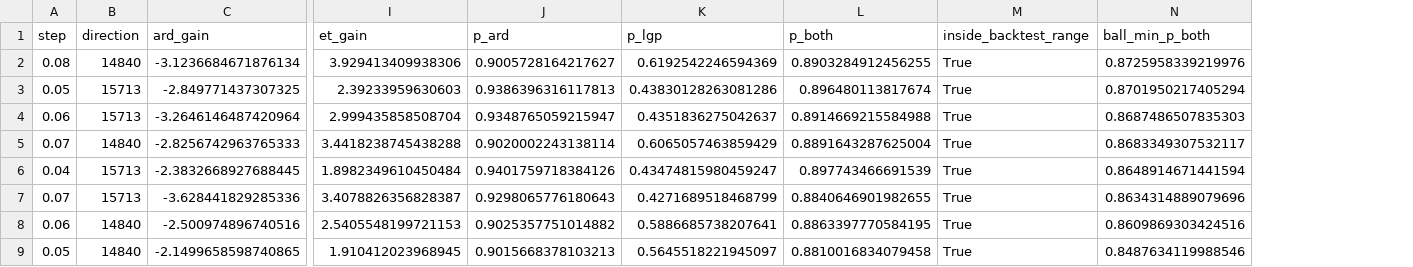
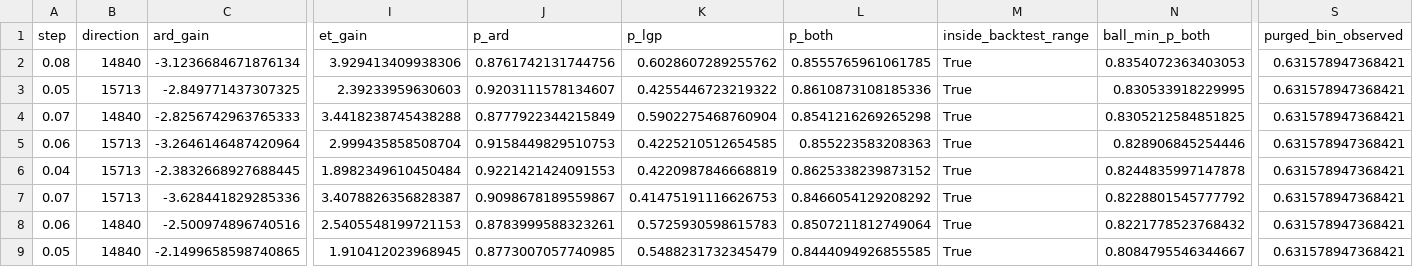
Before and after one commit to muzhilianhua/SDM374_Project-1, a CSV file: analysis/offline_submission2/delivery/sign/finalists.csv, drawn as a sheet; only a part is shown, gaps mark what is left out; removed rows and columns are numbered as before the commit, all else as after; rows hold the shown columns only; the diff covers the shown part only; the diff names each change by its address in the sheet, - before the commit and + after, or states it on an @@ line.

Commit message:
docs: rebuild submission-2 calibration evidence with purged holdout
Regenerated reliability, selection backtest, agreement, scan and finalists at
228dcae. The top calibration bin is 0.83 predicted against 0.63 observed, so
the recommendation's probability is now stated as an unvalidated 0.6-0.8.

```diff
--- a/analysis/offline_submission2/delivery/sign/finalists.csv
+++ b/analysis/offline_submission2/delivery/sign/finalists.csv
+column S (purged_bin_observed), rows 2-4: all 0.631578947368421; rows 6-9: all 0.631578947368421
-J2 (p_ard): 0.9005728164217627
+J2 (p_ard): 0.8761742131744756
-K2 (p_lgp): 0.6192542246594369
+K2 (p_lgp): 0.6028607289255762
-L2 (p_both): 0.8903284912456255
+L2 (p_both): 0.8555765961061785
-N2 (ball_min_p_both): 0.8725958339219976
+N2 (ball_min_p_both): 0.8354072363403053
-J3 (p_ard): 0.9386396316117813
+J3 (p_ard): 0.9203111578134607
-K3 (p_lgp): 0.43830128263081286
+K3 (p_lgp): 0.4255446723219322
-L3 (p_both): 0.896480113817674
+L3 (p_both): 0.8610873108185336
-N3 (ball_min_p_both): 0.8701950217405294
+N3 (ball_min_p_both): 0.830533918229995
-row 4: 0.06 | 15713 | -3.2646146487420964 | 2.999435858508704 | 0.9348765059215947 | 0.4351836275042637 | 0.8914669215584988 | True | 0.8687486507835303
-J4 (p_ard): 0.9020002243138114
+J4 (p_ard): 0.8777922344215849
-K4 (p_lgp): 0.6065057463859429
+K4 (p_lgp): 0.5902275468760904
-L4 (p_both): 0.8891643287625004
+L4 (p_both): 0.8541216269265298
-N4 (ball_min_p_both): 0.8683349307532117
+N4 (ball_min_p_both): 0.8305212584851825
+row 5: 0.06 | 15713 | -3.2646146487420964 | 2.999435858508704 | 0.9158449829510753 | 0.4225210512654585 | 0.855223583208363 | True | 0.828906845254446 | 0.631578947368421
-J6 (p_ard): 0.9401759718384126
+J6 (p_ard): 0.9221421424091553
-K6 (p_lgp): 0.43474815980459247
+K6 (p_lgp): 0.4220987846668819
-L6 (p_both): 0.897743466691539
+L6 (p_both): 0.8625338239873152
-N6 (ball_min_p_both): 0.8648914671441594
+N6 (ball_min_p_both): 0.8244835997147878
-J7 (p_ard): 0.9298065776180643
+J7 (p_ard): 0.9098678189559867
-K7 (p_lgp): 0.4271689518468799
+K7 (p_lgp): 0.41475191116626753
-L7 (p_both): 0.8840646901982655
+L7 (p_both): 0.8466054129208292
-N7 (ball_min_p_both): 0.8634314889079696
+N7 (ball_min_p_both): 0.8228801545777792
-J8 (p_ard): 0.9025357751014882
+J8 (p_ard): 0.8783999588323261
-K8 (p_lgp): 0.5886685738207641
+K8 (p_lgp): 0.5725930598615783
-L8 (p_both): 0.8863397770584195
+L8 (p_both): 0.8507211812749064
-N8 (ball_min_p_both): 0.8609869303424516
+N8 (ball_min_p_both): 0.8221778523768432
-J9 (p_ard): 0.9015668378103213
+J9 (p_ard): 0.8773007057740985
-K9 (p_lgp): 0.5645518221945097
+K9 (p_lgp): 0.5488231732345479
-L9 (p_both): 0.8810016834079458
+L9 (p_both): 0.8444094926855585
-N9 (ball_min_p_both): 0.8487634119988546
+N9 (ball_min_p_both): 0.8084795546344667
```
Also changed, not shown: 16 edited cells elsewhere in this file, analysis/offline_submission2/delivery/sign/agreement.csv, analysis/offline_submission2/delivery/sign/calibration_scores.csv, 9 other files.
